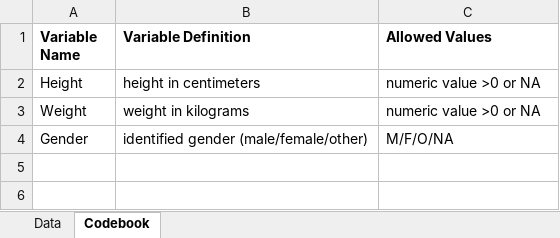
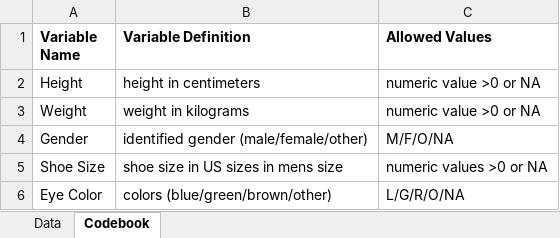
Before and after one commit to elleadams/ElleAdams-ready-exercise, an Excel workbook: data/raw-data/exampledata.xlsx, sheet Codebook, drawn as a sheet; values as stored, in another font and other column widths than the file's, no borders; the diff names each change by its address in the sheet, - before the commit and + after, or states it on an @@ line.

```diff
--- a/data/raw-data/exampledata.xlsx (sheet Codebook)
+++ b/data/raw-data/exampledata.xlsx (sheet Codebook)
+row 5: Shoe Size | shoe size in US sizes in mens size | numeric values >0 or NA
+row 6: Eye Color | colors (blue/green/brown/other) | L/G/R/O/NA
```
Also changed, not shown: sheet Data, 11 other files.
